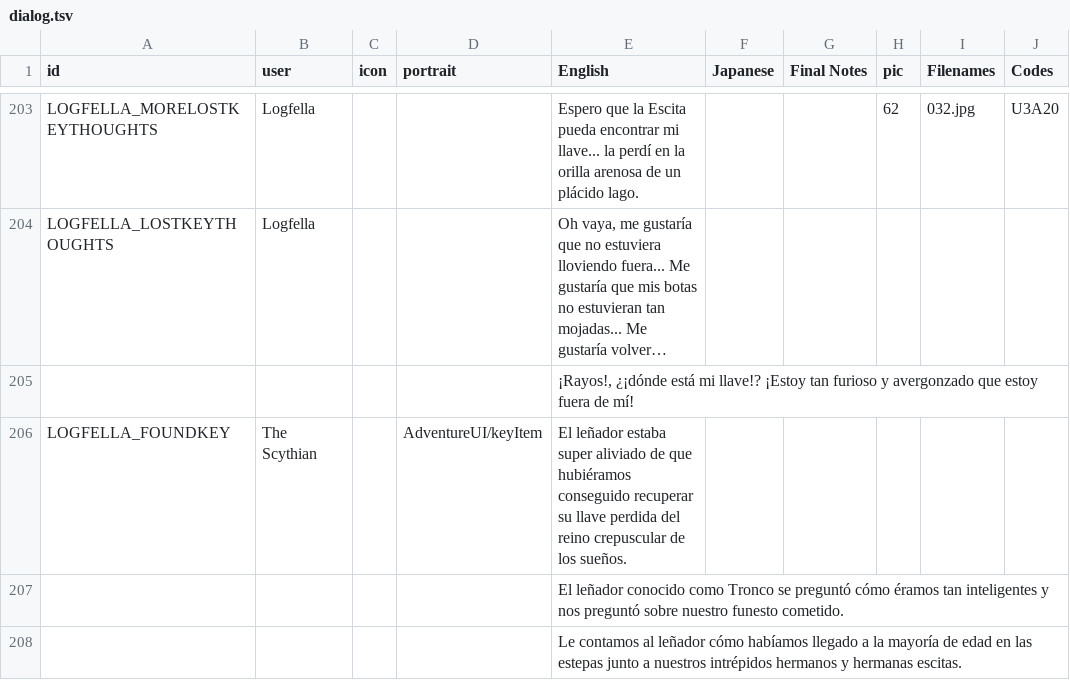
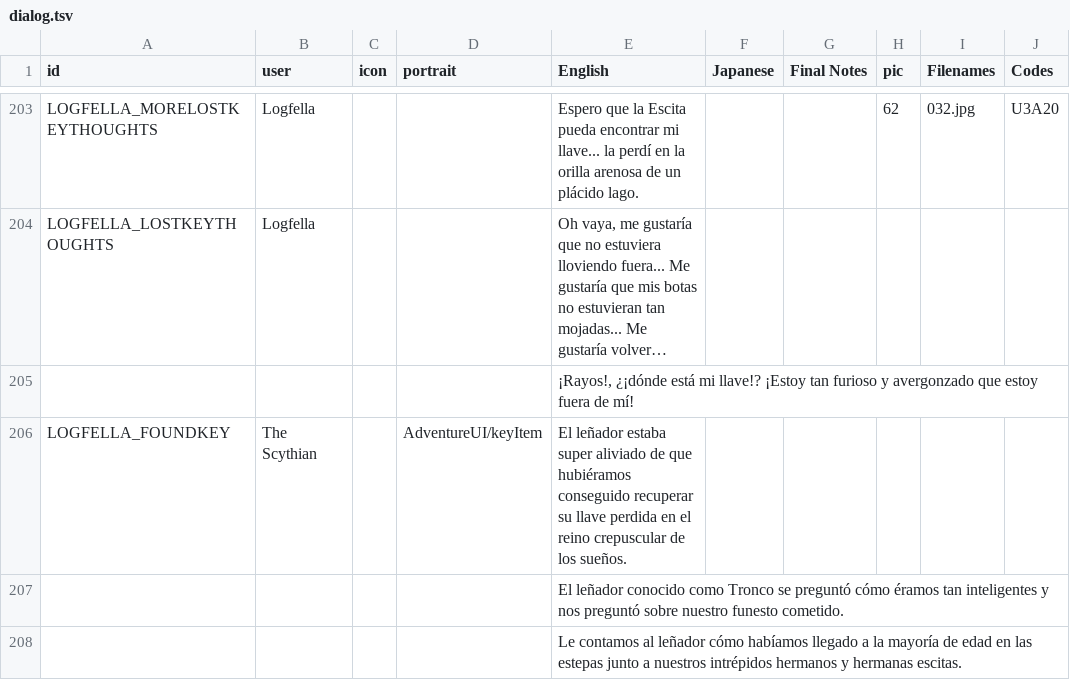
Before and after one commit to cesardeg/sworcery-spanish, a TSV file: locales/dialog.tsv, drawn as a sheet; only a part is shown, gaps mark what is left out; long unchanged cells end in …; the diff names each change by its address in the sheet, - before the commit and + after, or states it on an @@ line.

Commit message:
minor text fix

```diff
--- a/locales/dialog.tsv
+++ b/locales/dialog.tsv
-E206 (English): …llave perdida del reino crepuscular…
+E206 (English): …llave perdida en el reino crepuscular…
```
